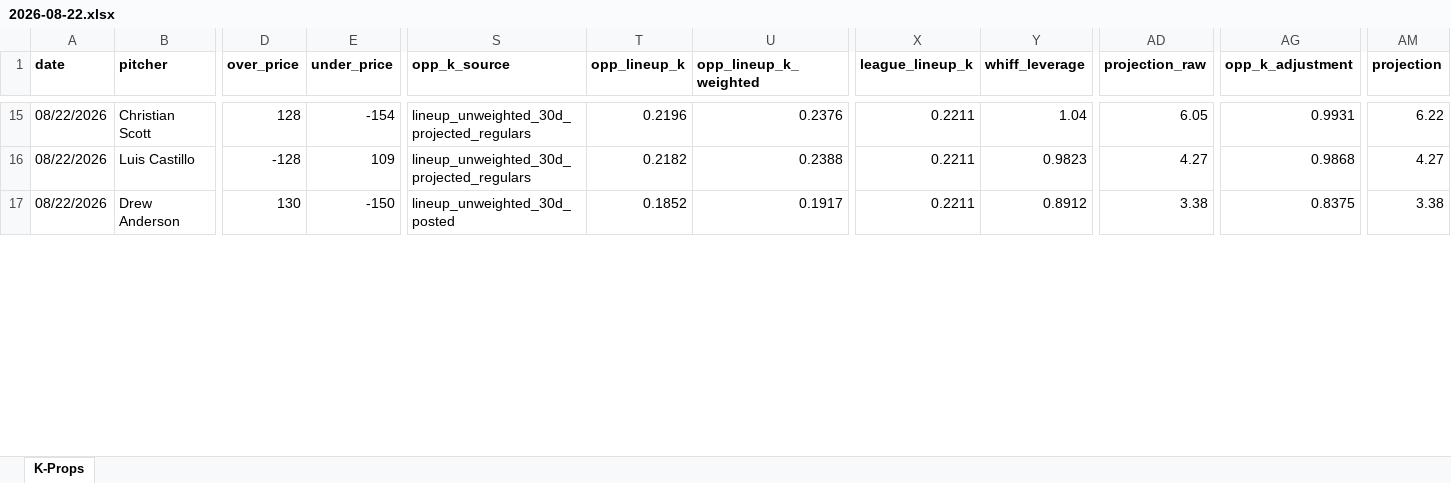
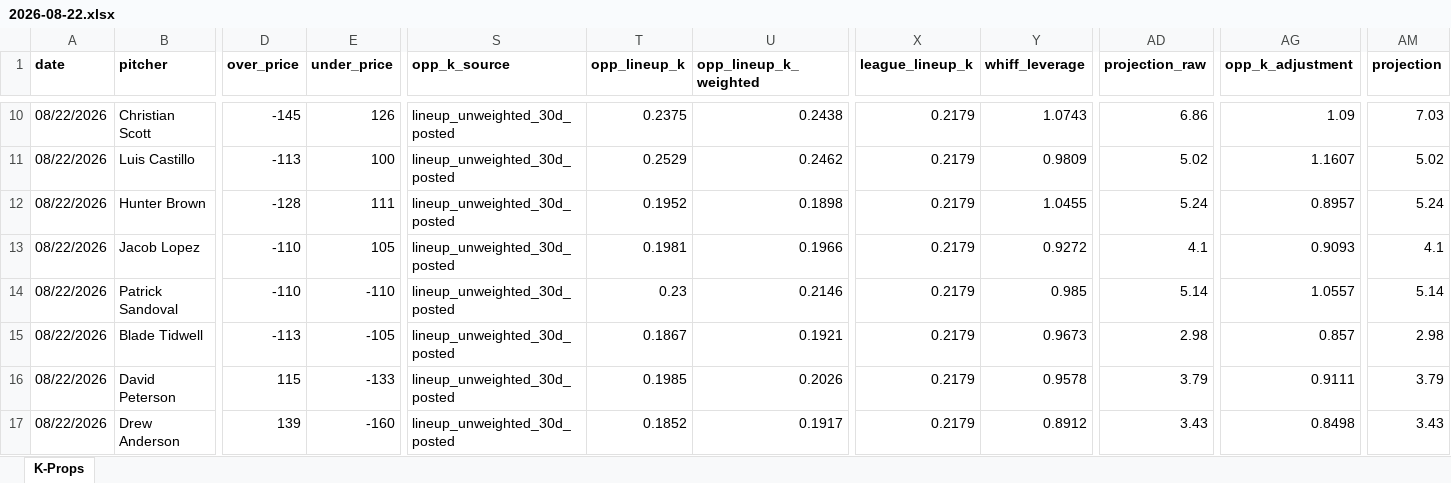
Before and after one commit to flychico/lydiaslab, an Excel workbook: data/k-props/2026-08-22.xlsx, sheet K-Props, drawn as a sheet; only a part is shown, gaps mark what is left out; values as stored, in another font and other column widths than the file's, no borders; addresses are those after the commit; rows hold the shown columns only; the diff covers the shown part only; the diff names each change by its address in the sheet, - before the commit and + after, or states it on an @@ line.

```diff
--- a/data/k-props/2026-08-22.xlsx (sheet K-Props)
+++ b/data/k-props/2026-08-22.xlsx (sheet K-Props)
-D10 (over_price): 128
+D10 (over_price): -145
-E10 (under_price): -154
+E10 (under_price): 126
-S10:S11 (opp_k_source): lineup_unweighted_30d_projected_regulars
+S10:S11 (opp_k_source): lineup_unweighted_30d_posted
-T10 (opp_lineup_k): 0.2196
+T10 (opp_lineup_k): 0.2375
-U10 (opp_lineup_k_weighted): 0.2376
+U10 (opp_lineup_k_weighted): 0.2438
-X10:X11 (league_lineup_k): 0.2211
+X10:X11 (league_lineup_k): 0.2179
-Y10 (whiff_leverage): 1.04
+Y10 (whiff_leverage): 1.0743
-AD10 (projection_raw): 6.05
+AD10 (projection_raw): 6.86
-AG10 (opp_k_adjustment): 0.9931
+AG10 (opp_k_adjustment): 1.09
-AM10 (projection): 6.22
+AM10 (projection): 7.03
-D11 (over_price): -128
+D11 (over_price): -113
-E11 (under_price): 109
+E11 (under_price): 100
-T11 (opp_lineup_k): 0.2182
+T11 (opp_lineup_k): 0.2529
-U11 (opp_lineup_k_weighted): 0.2388
+U11 (opp_lineup_k_weighted): 0.2462
-Y11 (whiff_leverage): 0.9823
+Y11 (whiff_leverage): 0.9809
-AD11 (projection_raw): 4.27
+AD11 (projection_raw): 5.02
-AG11 (opp_k_adjustment): 0.9868
+AG11 (opp_k_adjustment): 1.1607
-AM11 (projection): 4.27
+AM11 (projection): 5.02
+row 12: 08/22/2026 | Hunter Brown | -128 | 111 | lineup_unweighted_30d_posted | 0.1952 | 0.1898 | 0.2179 | 1.0455 | 5.24 | 0.8957 | 5.24
+row 13: 08/22/2026 | Jacob Lopez | -110 | 105 | lineup_unweighted_30d_posted | 0.1981 | 0.1966 | 0.2179 | 0.9272 | 4.1 | 0.9093 | 4.1
+row 14: 08/22/2026 | Patrick Sandoval | -110 | -110 | lineup_unweighted_30d_posted | 0.23 | 0.2146 | 0.2179 | 0.985 | 5.14 | 1.0557 | 5.14
+row 15: 08/22/2026 | Blade Tidwell | -113 | -105 | lineup_unweighted_30d_posted | 0.1867 | 0.1921 | 0.2179 | 0.9673 | 2.98 | 0.857 | 2.98
+row 16: 08/22/2026 | David Peterson | 115 | -133 | lineup_unweighted_30d_posted | 0.1985 | 0.2026 | 0.2179 | 0.9578 | 3.79 | 0.9111 | 3.79
-D17 (over_price): 130
+D17 (over_price): 139
-E17 (under_price): -150
+E17 (under_price): -160
-X17 (league_lineup_k): 0.2211
+X17 (league_lineup_k): 0.2179
-AD17 (projection_raw): 3.38
+AD17 (projection_raw): 3.43
-AG17 (opp_k_adjustment): 0.8375
+AG17 (opp_k_adjustment): 0.8498
-AM17 (projection): 3.38
+AM17 (projection): 3.43
```
Also changed, not shown: 11 added rows, 16 removed rows and 108 edited cells elsewhere in this sheet, 10 other files.
